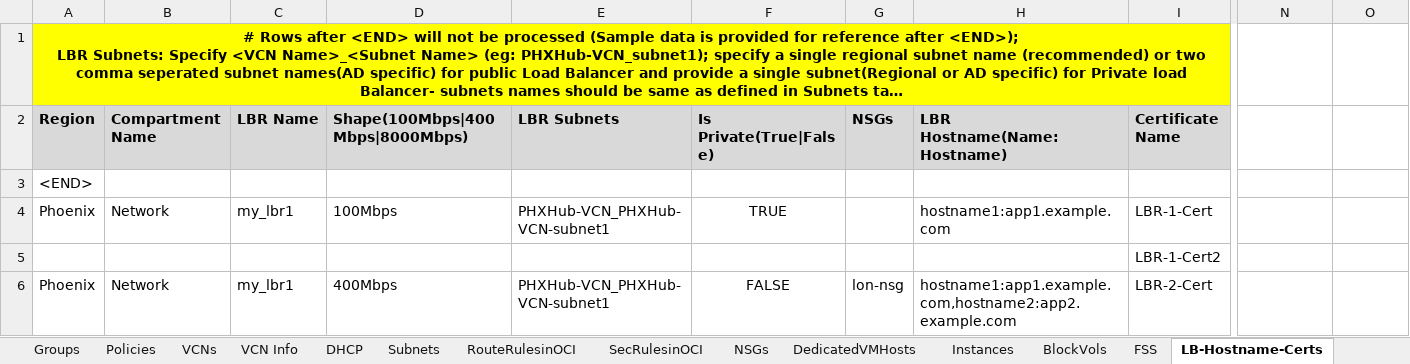
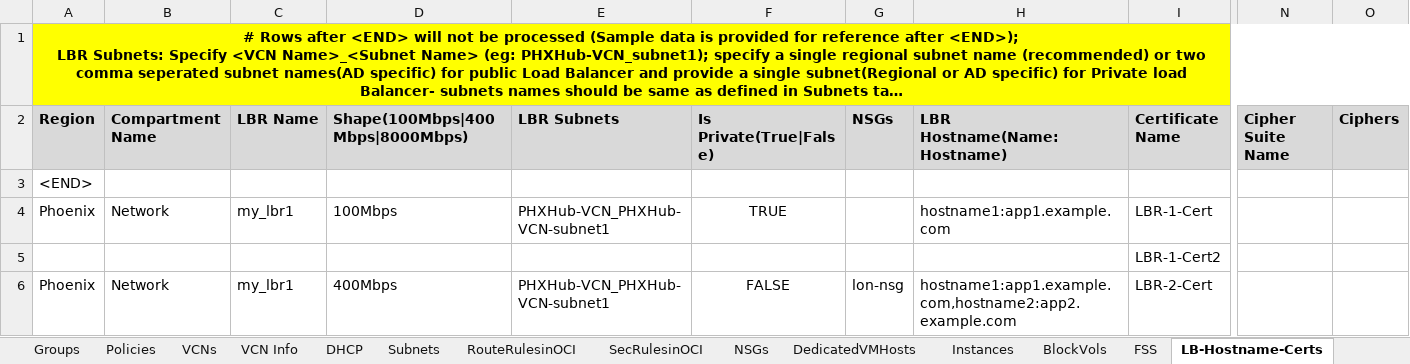
Before and after one commit to oracle-devrel/cd3-automation-toolkit, an Excel workbook: oci_tenancy/SetUpOCI_Via_TF/example/CD3-template.xlsx, sheet LB-Hostname-Certs, drawn as a sheet; only a part is shown, gaps mark what is left out; long unchanged cells end in …; values as stored, in another font and other column widths than the file's, no borders; the diff covers the shown part only; the diff names each change by its address in the sheet, - before the commit and + after, or states it on an @@ line.

Commit message:
Cipher Suites - LBR

```diff
--- a/oci_tenancy/SetUpOCI_Via_TF/example/CD3-template.xlsx (sheet LB-Hostname-Certs)
+++ b/oci_tenancy/SetUpOCI_Via_TF/example/CD3-template.xlsx (sheet LB-Hostname-Certs)
-A1:M1 merged
+A1:O1 merged
-B1:O1 fill: none
+B1:O1 fill: #FFFF00
-N2: (empty)
+N2: Cipher Suite Name
-N2:O2 fill: none
+N2:O2 fill: #D9D9D9
-O2: (empty)
+O2: Ciphers
```
Also changed, not shown: cell formats elsewhere in this sheet, sheet DB_System_VM, sheet DB_System_BM, sheet DB_System_EXA, sheet ADW_ATP, sheet LB-Listener, 4 other files.
